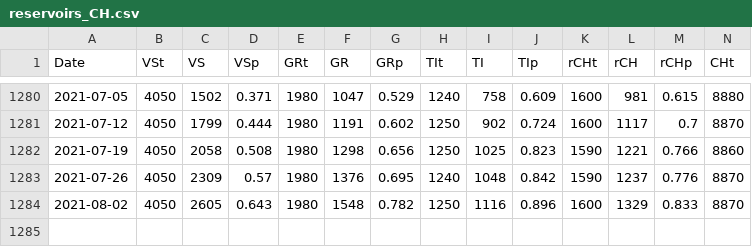
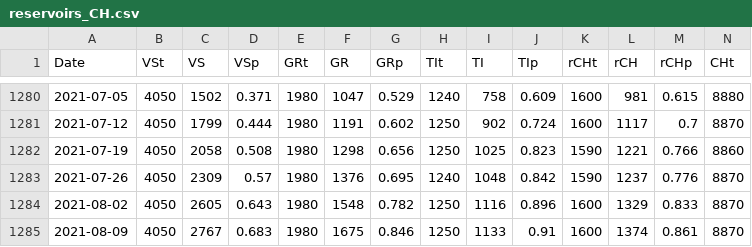
Before and after one commit to bequrios/reservoirs_CH, a CSV file: reservoirs_CH.csv, drawn as a sheet; only a part is shown, gaps mark what is left out; rows hold the shown columns only; the diff names each change by its address in the sheet, - before the commit and + after, or states it on an @@ line.

Commit message:
Update 2021-08-09

```diff
--- a/reservoirs_CH.csv
+++ b/reservoirs_CH.csv
+row 1285: 2021-08-09 | 4050 | 2767 | 0.683 | 1980 | 1675 | 0.846 | 1250 | 1133 | 0.91 | 1600 | 1374 | 0.861 | 8870
```
